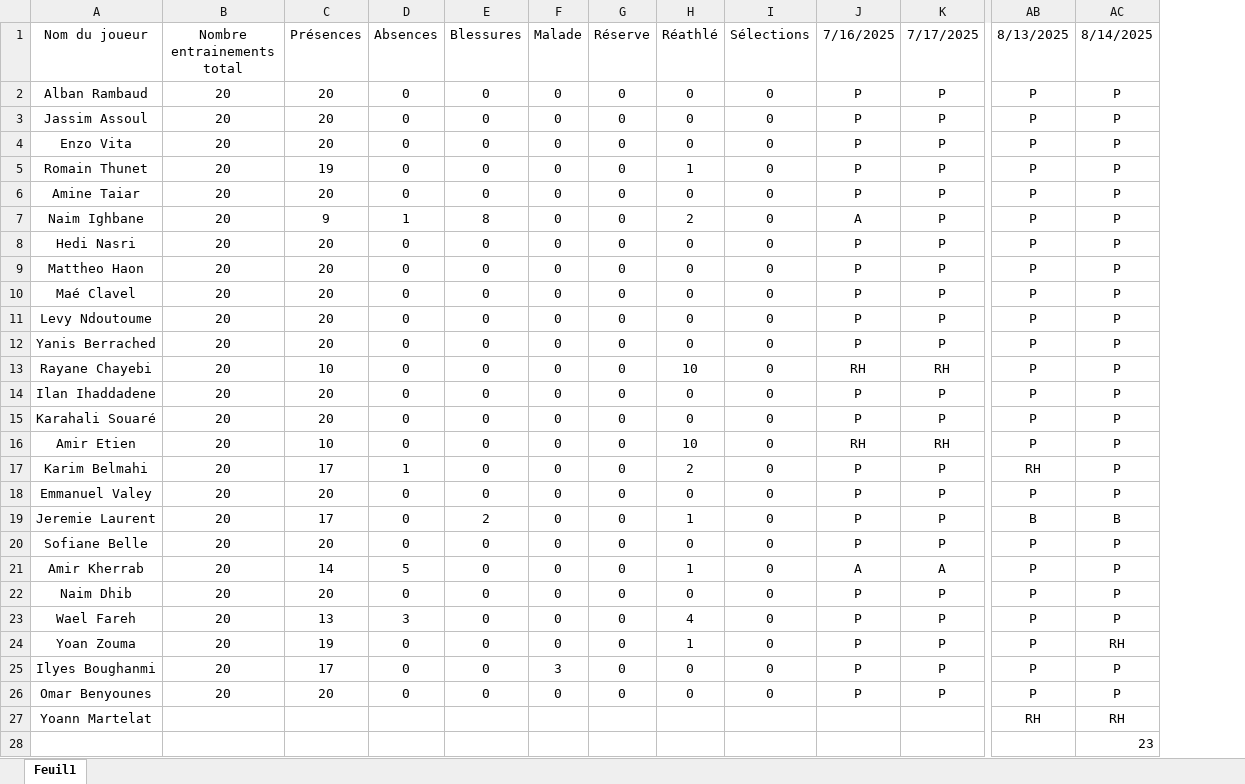
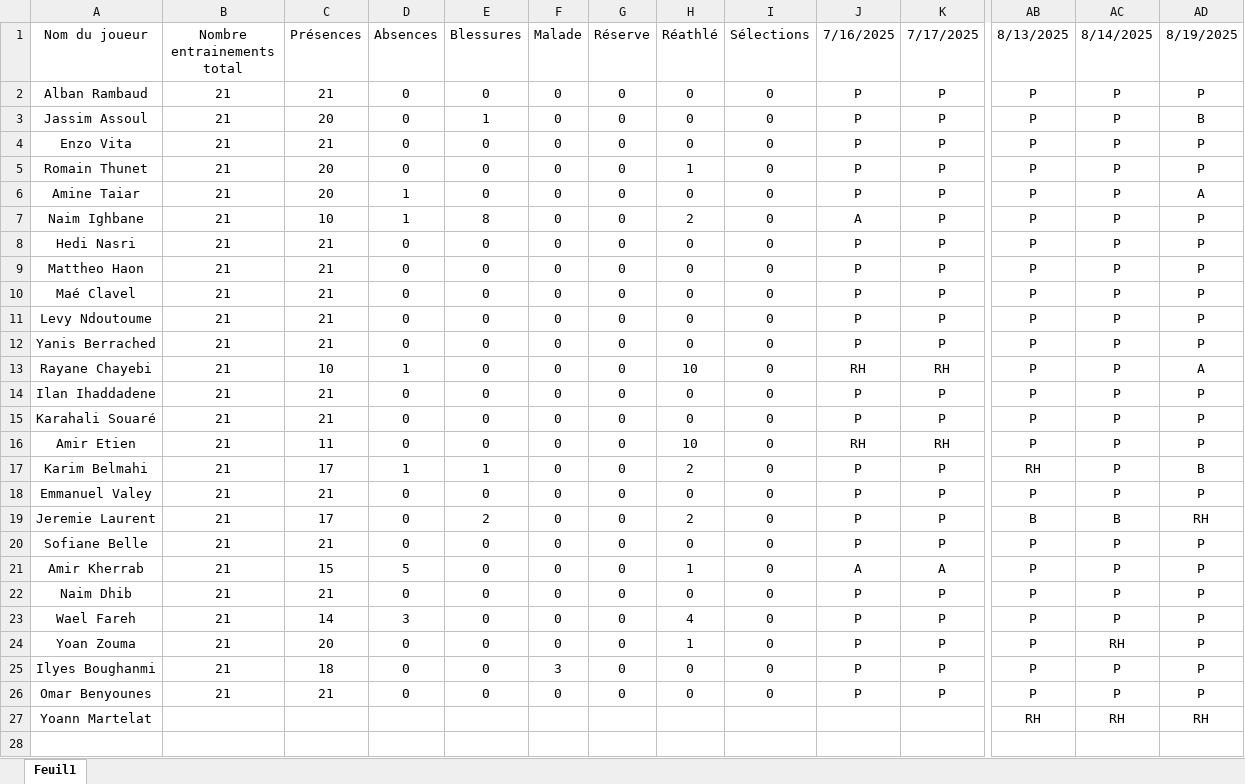
Before and after one commit to Chris15100/lld-app, an Excel workbook: data/Présences.xlsx, sheet Feuil1, drawn as a sheet; only a part is shown, gaps mark what is left out; values as stored, in another font and other column widths than the file's, no borders; conditional formats not drawn; removed rows and columns are numbered as before the commit, all else as after; rows hold the shown columns only; the diff names each change by its address in the sheet, - before the commit and + after, or states it on an @@ line.

```diff
--- a/data/Présences.xlsx (sheet Feuil1)
+++ b/data/Présences.xlsx (sheet Feuil1)
+column AD (8/19/2025), rows 2-27: P | B | P | P | A | P | P | P | P | P | P | A | P | P | P | B | P | RH | P | P | P | P | P | P | P | RH
-B2:B26 (Nombre entrainements total): 20
+B2:B26 (Nombre entrainements total): 21
-C2 (Présences): 20
+C2 (Présences): 21
-E3 (Blessures): 0
+E3 (Blessures): 1
-C4 (Présences): 20
+C4 (Présences): 21
-C5 (Présences): 19
+C5 (Présences): 20
-D6 (Absences): 0
+D6 (Absences): 1
-C7 (Présences): 9
+C7 (Présences): 10
-C8:C12 (Présences): 20
+C8:C12 (Présences): 21
-D13 (Absences): 0
+D13 (Absences): 1
-C14:C15 (Présences): 20
+C14:C15 (Présences): 21
-C16 (Présences): 10
+C16 (Présences): 11
-E17 (Blessures): 0
+E17 (Blessures): 1
-C18 (Présences): 20
+C18 (Présences): 21
-H19 (Réathlé): 1
+H19 (Réathlé): 2
-C20 (Présences): 20
+C20 (Présences): 21
-C21 (Présences): 14
+C21 (Présences): 15
-C22 (Présences): 20
+C22 (Présences): 21
-C23 (Présences): 13
+C23 (Présences): 14
-C24 (Présences): 19
+C24 (Présences): 20
-C25 (Présences): 17
+C25 (Présences): 18
-C26 (Présences): 20
+C26 (Présences): 21
-row 28:  |  |  |  |  |  |  |  |  |  |  |  | 23
```
Also changed, not shown: data/Informations joueurs.xlsx, data/Poids-Masse grasse.xlsx, 2 other files.
